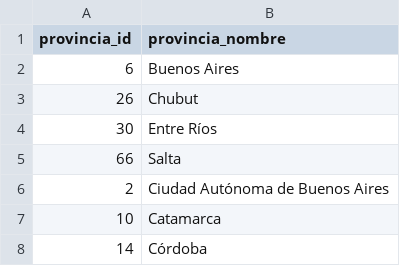
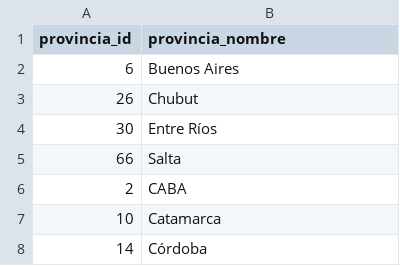
Before and after one commit to pabloefernandez/labo-datos, a CSV file: tablas_creadas/3ra_FN/loc_sensales/tabla_prov_id_U_prov_nombre1.csv, drawn as a sheet; only a part is shown.

Commit message:
Update tabla_prov_id_U_prov_nombre1.csv
agrego bien CABA

```diff
--- a/tablas_creadas/3ra_FN/loc_sensales/tabla_prov_id_U_prov_nombre1.csv
+++ b/tablas_creadas/3ra_FN/loc_sensales/tabla_prov_id_U_prov_nombre1.csv
@@ -5,3 +5,3 @@ provincia_id,provincia_nombre
 66,Salta
-2,Ciudad Autónoma de Buenos Aires
+2,CABA
 10,Catamarca
```
